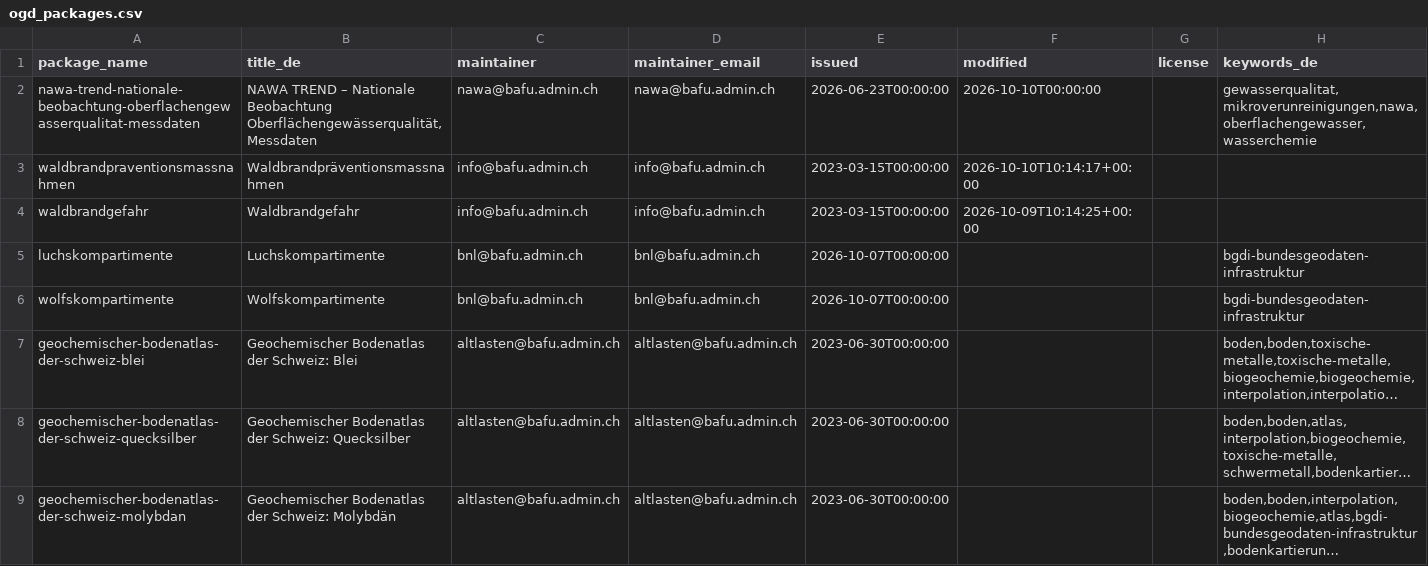
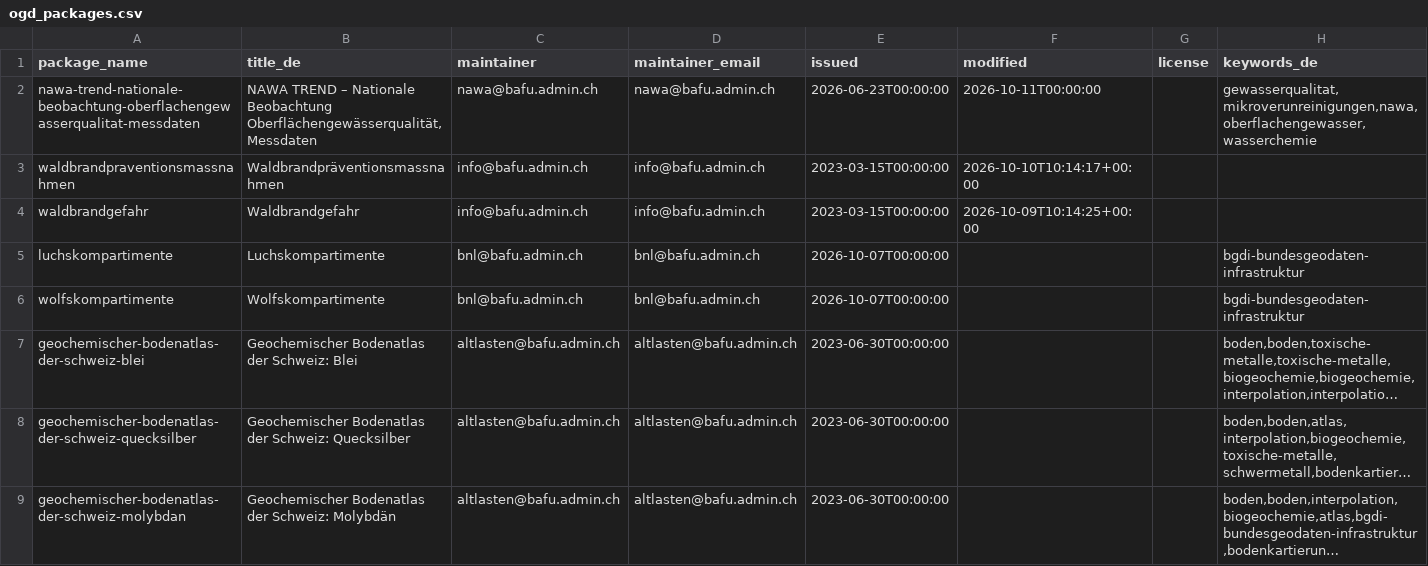
Before and after one commit to nrohrbach/OpenDataMonitoringBafu, a CSV file: ogd_packages.csv, drawn as a sheet; only a part is shown; long unchanged cells end in ….

```diff
--- a/ogd_packages.csv
+++ b/ogd_packages.csv
@@ -1,3 +1,3 @@
 package_name,title_de,maintainer,maintainer_email,issued,modified,license,keywords_de
-nawa-trend-nationale-beobachtung-oberflachengewasserqualitat-messdaten,"NAWA TREND – Nationale Beobachtung Oberflächengewässerqualität, Messdaten",nawa@bafu.admin.ch,nawa@bafu.admin.ch,2026-06-23T00:00:00,2026-10-10T00:00:00,,"gewasserqualitat,mikroverunreinigungen,nawa,oberflachengewasser,wasserchemie"
+nawa-trend-nationale-beobachtung-oberflachengewasserqualitat-messdaten,"NAWA TREND – Nationale Beobachtung Oberflächengewässerqualität, Messdaten",nawa@bafu.admin.ch,nawa@bafu.admin.ch,2026-06-23T00:00:00,2026-10-11T00:00:00,,"gewasserqualitat,mikroverunreinigungen,nawa,oberflachengewasser,wasserchemie"
 waldbrandpraventionsmassnahmen,Waldbrandpräventionsmassnahmen,info@bafu.admin.ch,info@bafu.admin.ch,2023-03-15T00:00:00,2026-10-10T10:14:17+00:00,,
```
